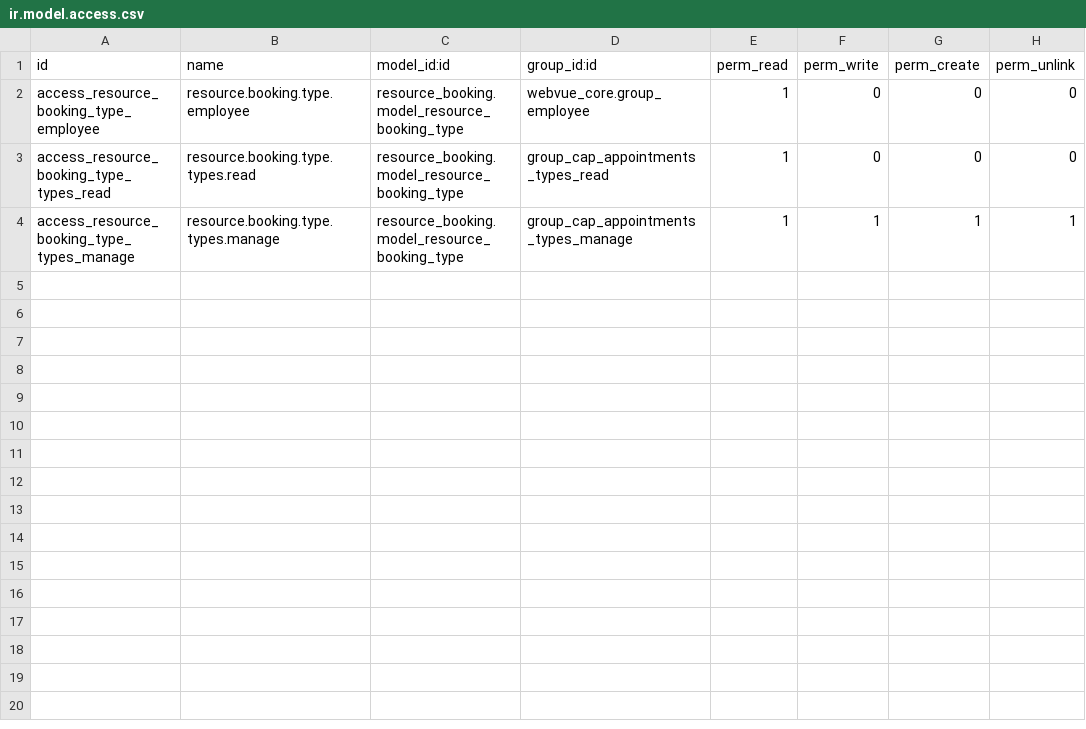
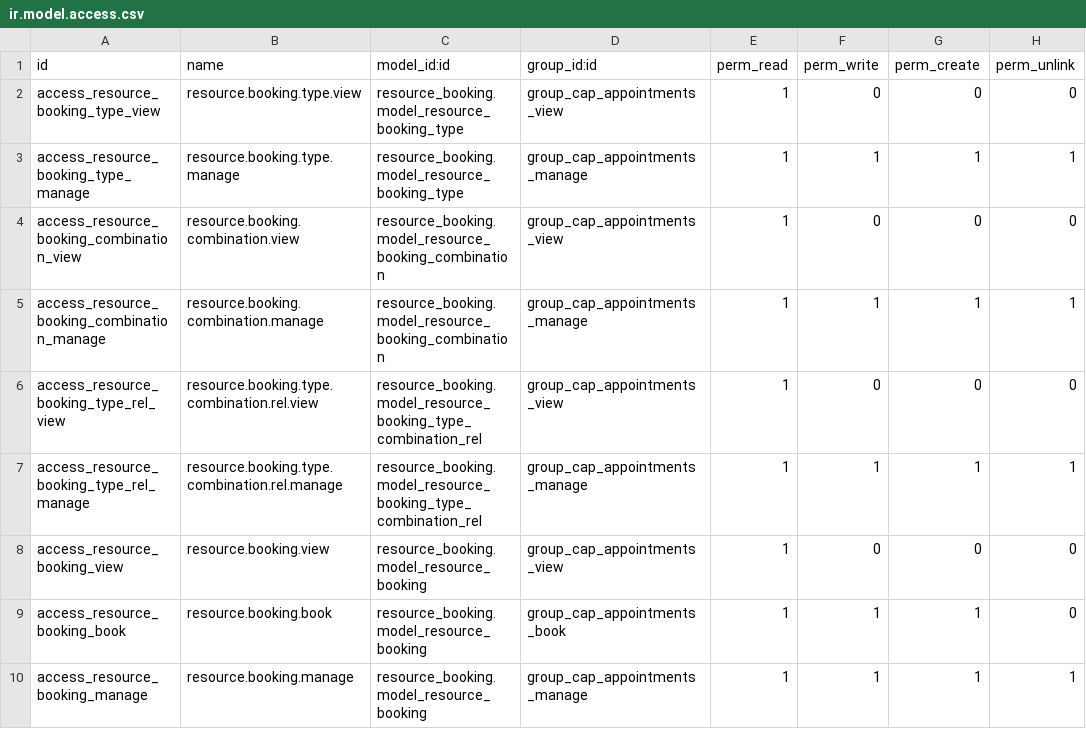
Before and after one commit to tariiq222/liwan, a CSV file: odoo-addons/webvue_appointments/security/ir.model.access.csv, drawn as a sheet.

```diff
--- a/odoo-addons/webvue_appointments/security/ir.model.access.csv
+++ b/odoo-addons/webvue_appointments/security/ir.model.access.csv
@@ -1,4 +1,10 @@
 id,name,model_id:id,group_id:id,perm_read,perm_write,perm_create,perm_unlink
-access_resource_booking_type_employee,resource.booking.type.employee,resource_booking.model_resource_booking_type,webvue_core.group_employee,1,0,0,0
-access_resource_booking_type_types_read,resource.booking.type.types.read,resource_booking.model_resource_booking_type,group_cap_appointments_types_read,1,0,0,0
-access_resource_booking_type_types_manage,resource.booking.type.types.manage,resource_booking.model_resource_booking_type,group_cap_appointments_types_manage,1,1,1,1
+access_resource_booking_type_view,resource.booking.type.view,resource_booking.model_resource_booking_type,group_cap_appointments_view,1,0,0,0
+access_resource_booking_type_manage,resource.booking.type.manage,resource_booking.model_resource_booking_type,group_cap_appointments_manage,1,1,1,1
+access_resource_booking_combination_view,resource.booking.combination.view,resource_booking.model_resource_booking_combination,group_cap_appointments_view,1,0,0,0
+access_resource_booking_combination_manage,resource.booking.combination.manage,resource_booking.model_resource_booking_combination,group_cap_appointments_manage,1,1,1,1
+access_resource_booking_type_rel_view,resource.booking.type.combination.rel.view,resource_booking.model_resource_booking_type_combination_rel,group_cap_appointments_view,1,0,0,0
+access_resource_booking_type_rel_manage,resource.booking.type.combination.rel.manage,resource_booking.model_resource_booking_type_combination_rel,group_cap_appointments_manage,1,1,1,1
+access_resource_booking_view,resource.booking.view,resource_booking.model_resource_booking,group_cap_appointments_view,1,0,0,0
+access_resource_booking_book,resource.booking.book,resource_booking.model_resource_booking,group_cap_appointments_book,1,1,1,0
+access_resource_booking_manage,resource.booking.manage,resource_booking.model_resource_booking,group_cap_appointments_manage,1,1,1,1
```
Also changed, not shown: 16 other files.
